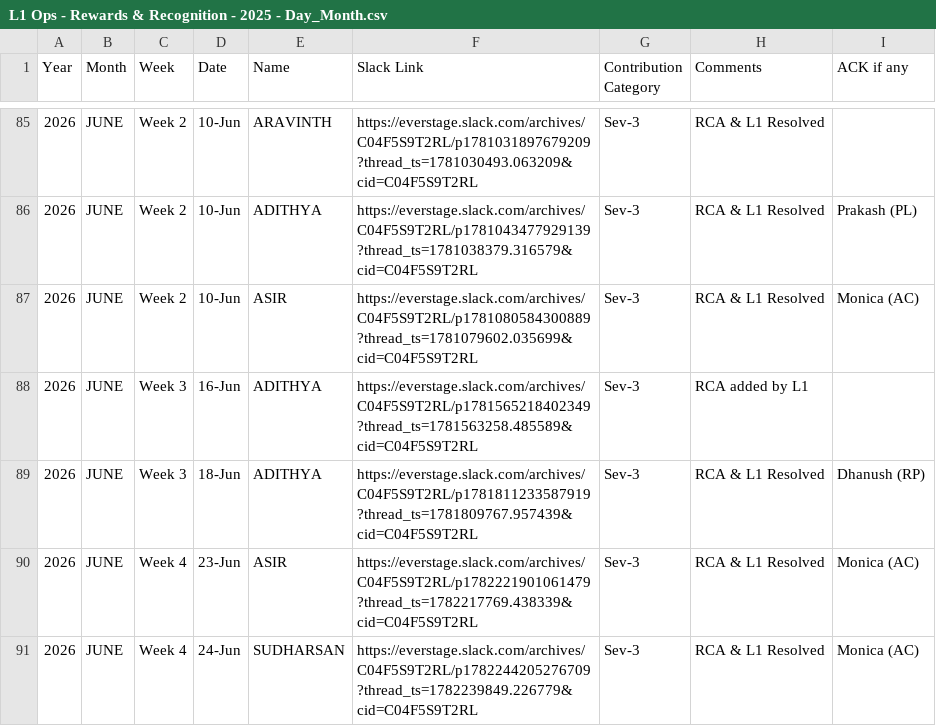
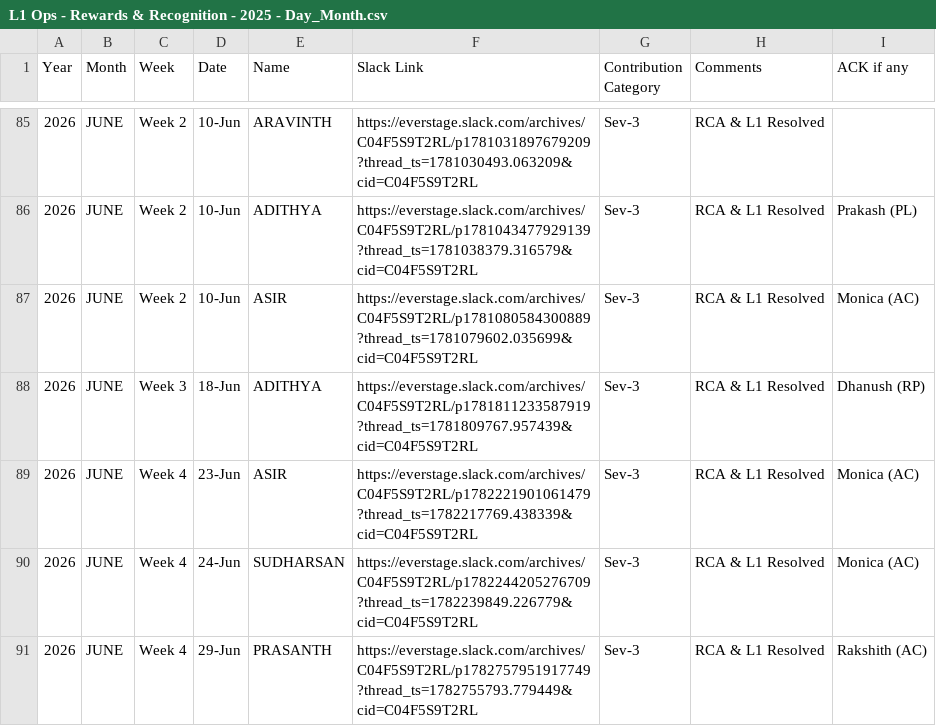
Before and after one commit to Raghul233/rr-dashboard, a CSV file: L1 Ops - Rewards & Recognition - 2025 - Day_Month.csv, drawn as a sheet; only a part is shown, gaps mark what is left out.

Commit message:
Update L1 Ops - Rewards & Recognition - 2025 - Day_Month.csv

```diff
--- a/L1 Ops - Rewards & Recognition - 2025 - Day_Month.csv
+++ b/L1 Ops - Rewards & Recognition - 2025 - Day_Month.csv
@@ -87,3 +87,2 @@ Year,Month,Week,Date,Name,Slack Link,Contribution Category,Comments,ACK if any
 2026,JUNE,Week 2,10-Jun,ASIR,https://everstage.slack.com/archives/C04F5S9T2RL/p1781080584300889?thread_ts=1781079602.035699&cid=C04F5S9T2RL,Sev-3,RCA & L1 Resolved,Monica (AC)
-2026,JUNE,Week 3,16-Jun,ADITHYA,https://everstage.slack.com/archives/C04F5S9T2RL/p1781565218402349?thread_ts=1781563258.485589&cid=C04F5S9T2RL,Sev-3,RCA added by L1,
 2026,JUNE,Week 3,18-Jun,ADITHYA,https://everstage.slack.com/archives/C04F5S9T2RL/p1781811233587919?thread_ts=1781809767.957439&cid=C04F5S9T2RL,Sev-3,RCA & L1 Resolved,Dhanush (RP)
@@ -91 +90,2 @@ Year,Month,Week,Date,Name,Slack Link,Contribution Category,Comments,ACK if any
 2026,JUNE,Week 4,24-Jun,SUDHARSAN,https://everstage.slack.com/archives/C04F5S9T2RL/p1782244205276709?thread_ts=1782239849.226779&cid=C04F5S9T2RL,Sev-3,RCA & L1 Resolved,Monica (AC)
+2026,JUNE,Week 4,29-Jun,PRASANTH,https://everstage.slack.com/archives/C04F5S9T2RL/p1782757951917749?thread_ts=1782755793.779449&cid=C04F5S9T2RL,Sev-3,RCA & L1 Resolved,Rakshith (AC)
```
